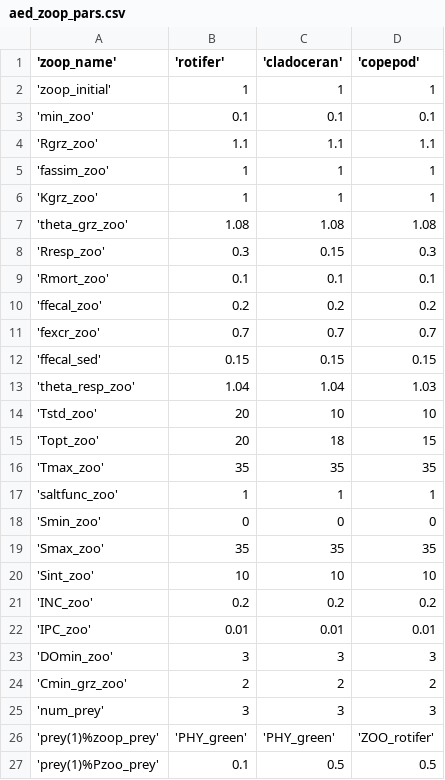
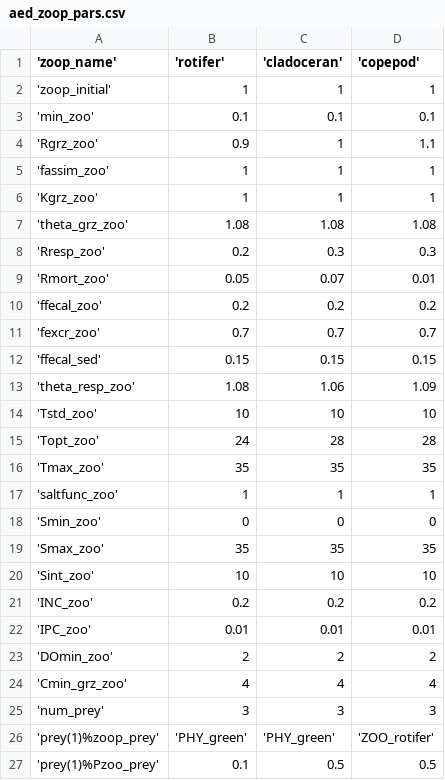
Before and after one commit to hlwander/bvr_glm, a CSV file: aed/aed_zoop_pars.csv, drawn as a sheet; only a part is shown.

```diff
--- a/aed/aed_zoop_pars.csv
+++ b/aed/aed_zoop_pars.csv
@@ -3,3 +3,3 @@
  'min_zoo', 0.1, 0.1, 0.1
- 'Rgrz_zoo', 1.1, 1.1, 1.1
+ 'Rgrz_zoo', 0.9, 1, 1.1
  'fassim_zoo', 1, 1, 1
@@ -7,4 +7,4 @@
  'theta_grz_zoo', 1.08, 1.08, 1.08
- 'Rresp_zoo', 0.3, 0.15, 0.3
- 'Rmort_zoo', 0.1, 0.1, 0.1
+ 'Rresp_zoo', 0.2, 0.3, 0.3
+ 'Rmort_zoo', 0.05, 0.07, 0.01
  'ffecal_zoo', 0.2, 0.2, 0.2
@@ -12,5 +12,5 @@
  'ffecal_sed', 0.15, 0.15, 0.15
- 'theta_resp_zoo', 1.04, 1.04, 1.03
- 'Tstd_zoo', 20, 10, 10
- 'Topt_zoo', 20, 18, 15
+ 'theta_resp_zoo', 1.08, 1.06, 1.09
+ 'Tstd_zoo', 10, 10, 10
+ 'Topt_zoo', 24, 28, 28
  'Tmax_zoo', 35, 35, 35
@@ -22,4 +22,4 @@
  'IPC_zoo', 0.01, 0.01, 0.01
- 'DOmin_zoo', 3, 3, 3
- 'Cmin_grz_zoo', 2, 2, 2
+ 'DOmin_zoo', 2, 2, 2
+ 'Cmin_grz_zoo', 4, 4, 4
  'num_prey', 3, 3, 3
```
Also changed, not shown: aed/aed2_phyto_pars_12Jul2024.csv, aed/aed_phyto_pars.csv, 6 other files.
